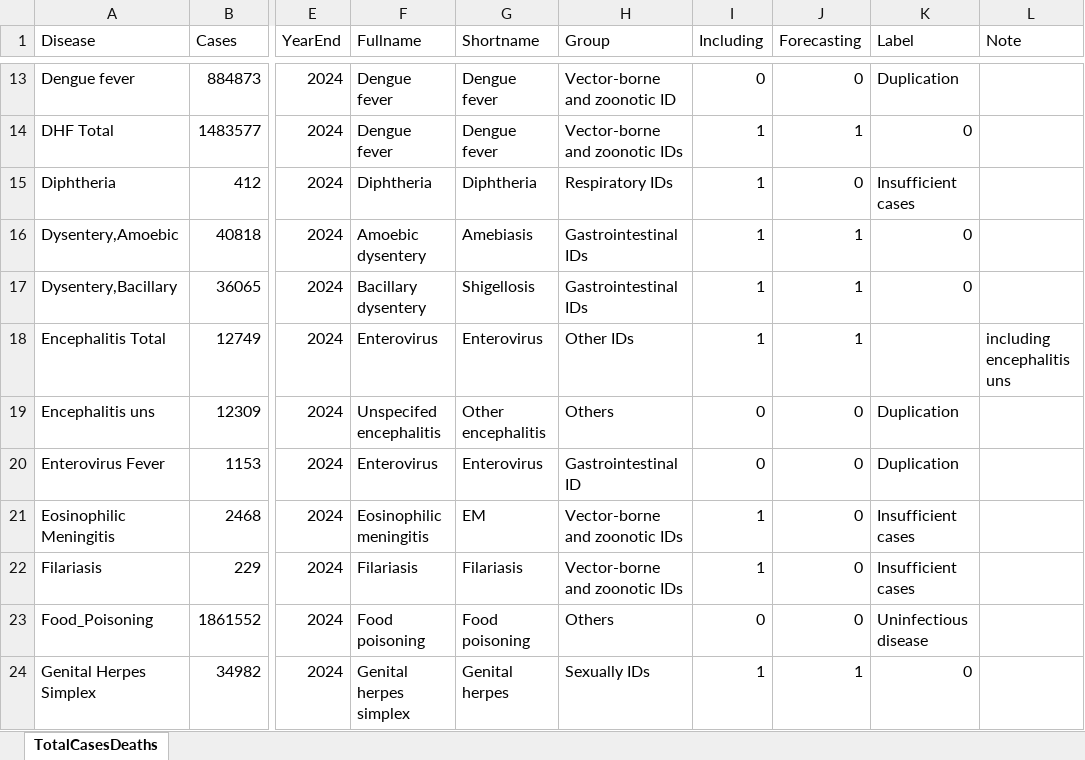
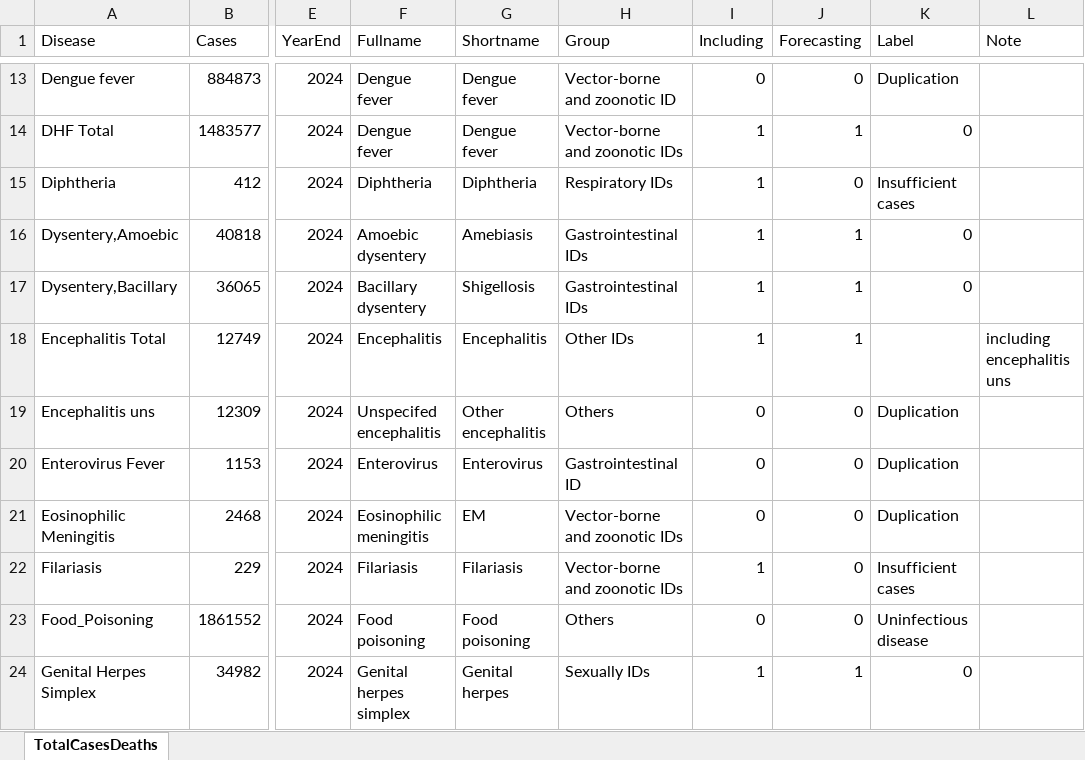
Before and after one commit to xmusphlkg/ID_TH, an Excel workbook: Data/TotalCasesDeaths.xlsx, sheet TotalCasesDeaths, drawn as a sheet; only a part is shown, gaps mark what is left out; values as stored, in another font and other column widths than the file's, no borders; the diff covers the shown part only; the diff names each change by its address in the sheet, - before the commit and + after, or states it on an @@ line.

```diff
--- a/Data/TotalCasesDeaths.xlsx (sheet TotalCasesDeaths)
+++ b/Data/TotalCasesDeaths.xlsx (sheet TotalCasesDeaths)
-F18 (Fullname): Enterovirus
+F18 (Fullname): Encephalitis
-G18 (Shortname): Enterovirus
+G18 (Shortname): Encephalitis
-I21 (Including): 1
+I21 (Including): 0
-K21 (Label): Insufficient cases
+K21 (Label): Duplication
```
Also changed, not shown: 10 edited cells elsewhere in this sheet, Outcome/Appendix/Joinpoint_APC_results.xlsx, Outcome/Publish/figure_data/fig1.xlsx, 18 other files.
